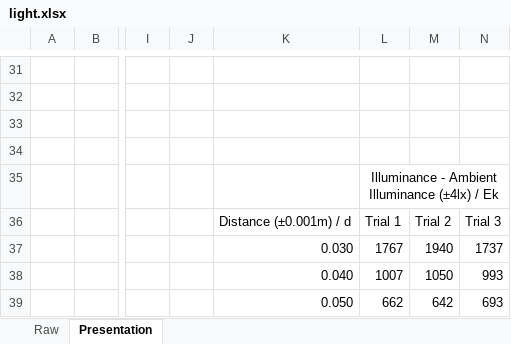
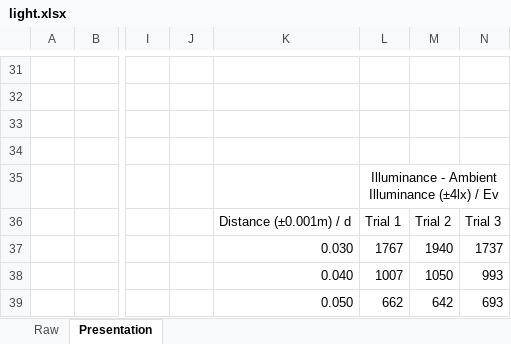
Before and after one commit to Troppydash/IAProjects, an Excel workbook: Physics/draft/light.xlsx, sheet Presentation, drawn as a sheet; only a part is shown, gaps mark what is left out; values as stored, in another font and other column widths than the file's, no borders; charts and pictures not drawn; the diff covers the shown part only; the diff names each change by its address in the sheet, - before the commit and + after, or states it on an @@ line.

```diff
--- a/Physics/draft/light.xlsx (sheet Presentation)
+++ b/Physics/draft/light.xlsx (sheet Presentation)
-L35: Illuminance - Ambient Illuminance (±4lx) / Ek
+L35: Illuminance - Ambient Illuminance (±4lx) / Ev
```
Also changed, not shown: 11 edited cells elsewhere in this sheet, charts or pictures, 8 other files.
